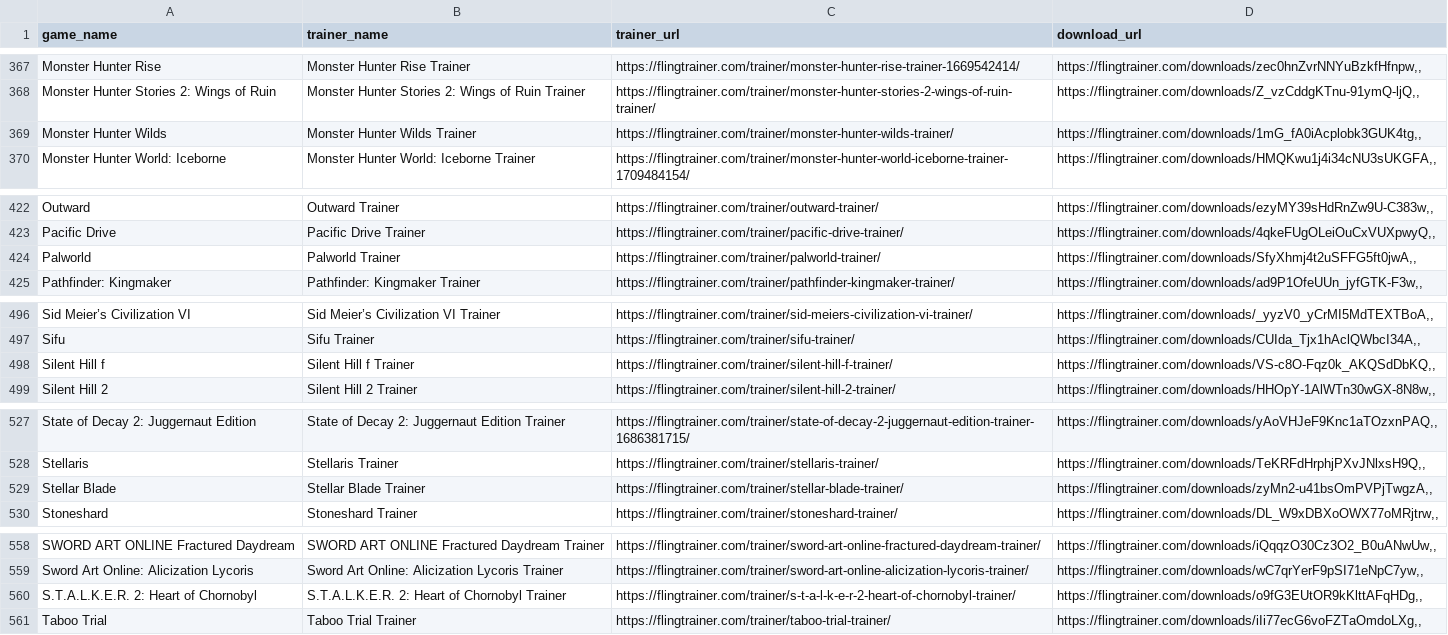
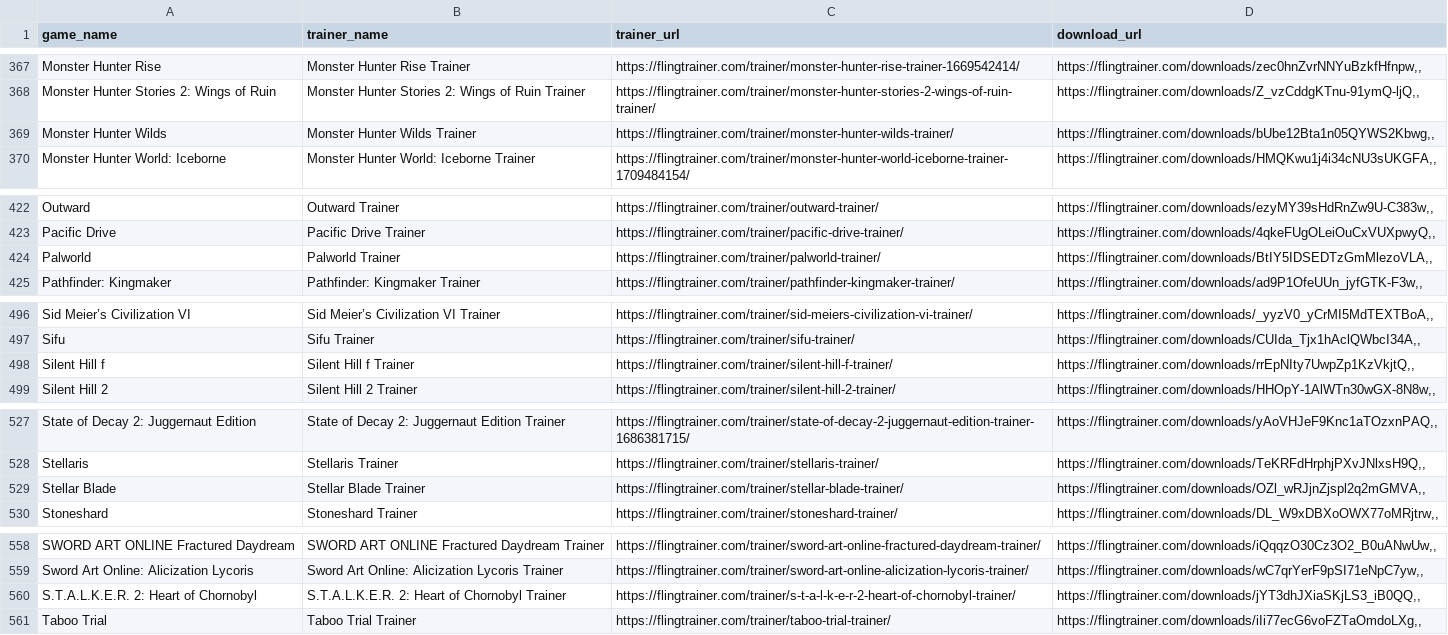
Before and after one commit to Karasukaigan/game-trainer-manager, a CSV file: app/resources/trainers_list.csv, drawn as a sheet; only a part is shown, gaps mark what is left out; the diff covers the shown part only.

```diff
--- a/app/resources/trainers_list.csv
+++ b/app/resources/trainers_list.csv
@@ -368,3 +368,3 @@ Monster Hunter Rise,Monster Hunter Rise Trainer,https://flingtrainer.com/trainer
 Monster Hunter Stories 2: Wings of Ruin,Monster Hunter Stories 2: Wings of Ruin Trainer,https://flingtrainer.com/trainer/monster-hunter-stories-2-wings-of-ruin-trainer/,"https://flingtrainer.com/downloads/Z_vzCddgKTnu-91ymQ-ljQ,,"
-Monster Hunter Wilds,Monster Hunter Wilds Trainer,https://flingtrainer.com/trainer/monster-hunter-wilds-trainer/,"https://flingtrainer.com/downloads/1mG_fA0iAcplobk3GUK4tg,,"
+Monster Hunter Wilds,Monster Hunter Wilds Trainer,https://flingtrainer.com/trainer/monster-hunter-wilds-trainer/,"https://flingtrainer.com/downloads/bUbe12Bta1n05QYWS2Kbwg,,"
 Monster Hunter World: Iceborne,Monster Hunter World: Iceborne Trainer,https://flingtrainer.com/trainer/monster-hunter-world-iceborne-trainer-1709484154/,"https://flingtrainer.com/downloads/HMQKwu1j4i34cNU3sUKGFA,,"
@@ -423,3 +423,3 @@ Outward,Outward Trainer,https://flingtrainer.com/trainer/outward-trainer/,"https
 Pacific Drive,Pacific Drive Trainer,https://flingtrainer.com/trainer/pacific-drive-trainer/,"https://flingtrainer.com/downloads/4qkeFUgOLeiOuCxVUXpwyQ,,"
-Palworld,Palworld Trainer,https://flingtrainer.com/trainer/palworld-trainer/,"https://flingtrainer.com/downloads/SfyXhmj4t2uSFFG5ft0jwA,,"
+Palworld,Palworld Trainer,https://flingtrainer.com/trainer/palworld-trainer/,"https://flingtrainer.com/downloads/BtIY5IDSEDTzGmMlezoVLA,,"
 Pathfinder: Kingmaker,Pathfinder: Kingmaker Trainer,https://flingtrainer.com/trainer/pathfinder-kingmaker-trainer/,"https://flingtrainer.com/downloads/ad9P1OfeUUn_jyfGTK-F3w,,"
@@ -497,3 +497,3 @@ Sid Meier’s Civilization VI,Sid Meier’s Civilization VI Trainer,https://flin
 Sifu,Sifu Trainer,https://flingtrainer.com/trainer/sifu-trainer/,"https://flingtrainer.com/downloads/CUIda_Tjx1hAclQWbcI34A,,"
-Silent Hill f,Silent Hill f Trainer,https://flingtrainer.com/trainer/silent-hill-f-trainer/,"https://flingtrainer.com/downloads/VS-c8O-Fqz0k_AKQSdDbKQ,,"
+Silent Hill f,Silent Hill f Trainer,https://flingtrainer.com/trainer/silent-hill-f-trainer/,"https://flingtrainer.com/downloads/rrEpNIty7UwpZp1KzVkjtQ,,"
 Silent Hill 2,Silent Hill 2 Trainer,https://flingtrainer.com/trainer/silent-hill-2-trainer/,"https://flingtrainer.com/downloads/HHOpY-1AlWTn30wGX-8N8w,,"
@@ -528,3 +528,3 @@ State of Decay 2: Juggernaut Edition,State of Decay 2: Juggernaut Edition Traine
 Stellaris,Stellaris Trainer,https://flingtrainer.com/trainer/stellaris-trainer/,"https://flingtrainer.com/downloads/TeKRFdHrphjPXvJNlxsH9Q,,"
-Stellar Blade,Stellar Blade Trainer,https://flingtrainer.com/trainer/stellar-blade-trainer/,"https://flingtrainer.com/downloads/zyMn2-u41bsOmPVPjTwgzA,,"
+Stellar Blade,Stellar Blade Trainer,https://flingtrainer.com/trainer/stellar-blade-trainer/,"https://flingtrainer.com/downloads/OZl_wRJjnZjspl2q2mGMVA,,"
 Stoneshard,Stoneshard Trainer,https://flingtrainer.com/trainer/stoneshard-trainer/,"https://flingtrainer.com/downloads/DL_W9xDBXoOWX77oMRjtrw,,"
@@ -559,3 +559,3 @@ SWORD ART ONLINE Fractured Daydream,SWORD ART ONLINE Fractured Daydream Trainer,
 Sword Art Online: Alicization Lycoris,Sword Art Online: Alicization Lycoris Trainer,https://flingtrainer.com/trainer/sword-art-online-alicization-lycoris-trainer/,"https://flingtrainer.com/downloads/wC7qrYerF9pSI71eNpC7yw,,"
-S.T.A.L.K.E.R. 2: Heart of Chornobyl,S.T.A.L.K.E.R. 2: Heart of Chornobyl Trainer,https://flingtrainer.com/trainer/s-t-a-l-k-e-r-2-heart-of-chornobyl-trainer/,"https://flingtrainer.com/downloads/o9fG3EUtOR9kKlttAFqHDg,,"
+S.T.A.L.K.E.R. 2: Heart of Chornobyl,S.T.A.L.K.E.R. 2: Heart of Chornobyl Trainer,https://flingtrainer.com/trainer/s-t-a-l-k-e-r-2-heart-of-chornobyl-trainer/,"https://flingtrainer.com/downloads/jYT3dhJXiaSKjLS3_iB0QQ,,"
 Taboo Trial,Taboo Trial Trainer,https://flingtrainer.com/trainer/taboo-trial-trainer/,"https://flingtrainer.com/downloads/iIi77ecG6voFZTaOmdoLXg,,"
```
Also changed, not shown: 7 edited cells elsewhere in this file.
